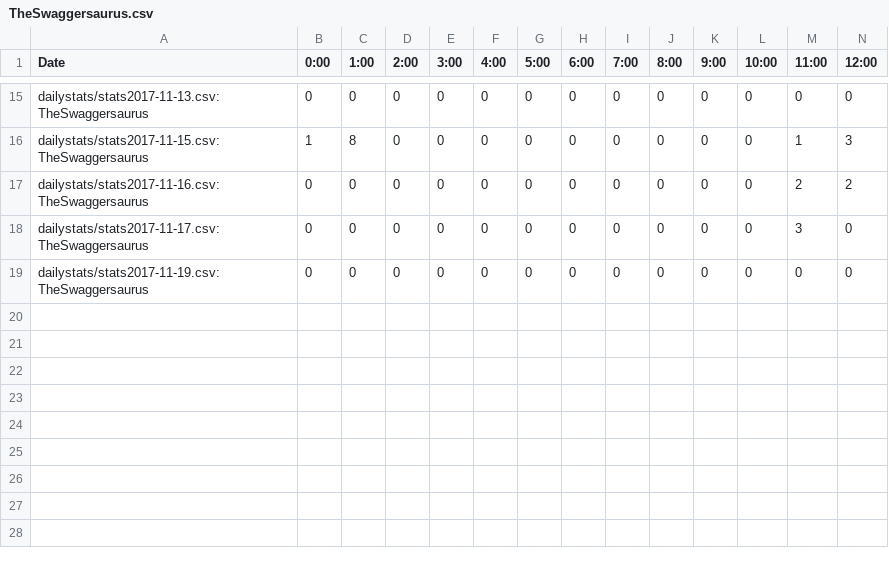
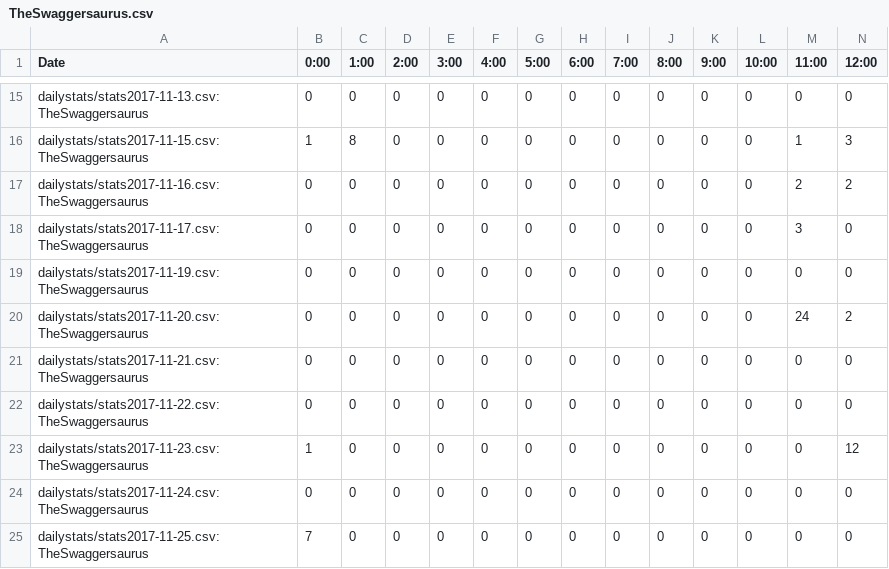
Before and after one commit to kenneththomas/ari4stats, a CSV file: userstats/TheSwaggersaurus.csv, drawn as a sheet; only a part is shown, gaps mark what is left out; rows hold the shown columns only; the diff names each change by its address in the sheet, - before the commit and + after, or states it on an @@ line.

```diff
--- a/userstats/TheSwaggersaurus.csv
+++ b/userstats/TheSwaggersaurus.csv
+row 20: dailystats/stats2017-11-20.csv:TheSwaggersaurus | 0 | 0 | 0 | 0 | 0 | 0 | 0 | 0 | 0 | 0 | 0 | 24 | 2
+row 21: dailystats/stats2017-11-21.csv:TheSwaggersaurus | 0 | 0 | 0 | 0 | 0 | 0 | 0 | 0 | 0 | 0 | 0 | 0 | 0
+row 22: dailystats/stats2017-11-22.csv:TheSwaggersaurus | 0 | 0 | 0 | 0 | 0 | 0 | 0 | 0 | 0 | 0 | 0 | 0 | 0
+row 23: dailystats/stats2017-11-23.csv:TheSwaggersaurus | 1 | 0 | 0 | 0 | 0 | 0 | 0 | 0 | 0 | 0 | 0 | 0 | 12
+row 24: dailystats/stats2017-11-24.csv:TheSwaggersaurus | 0 | 0 | 0 | 0 | 0 | 0 | 0 | 0 | 0 | 0 | 0 | 0 | 0
+row 25: dailystats/stats2017-11-25.csv:TheSwaggersaurus | 7 | 0 | 0 | 0 | 0 | 0 | 0 | 0 | 0 | 0 | 0 | 0 | 0
```
Also changed, not shown: alltime/messagesperday.csv, dailystats/stats2017-11-20.csv, 55 other files.
